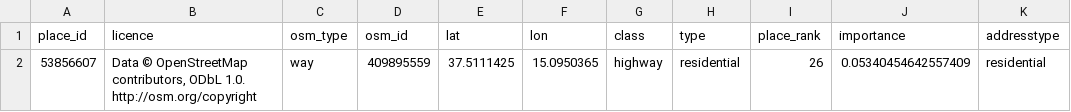
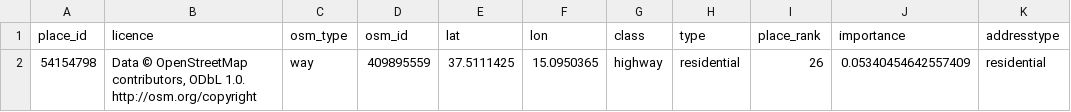
Before and after one commit to benjaminfontes/json-api-geocodage, a CSV file: data/restaurants_geocodage.csv, drawn as a sheet; only a part is shown; the diff names each change by its address in the sheet, - before the commit and + after, or states it on an @@ line.

```diff
--- a/data/restaurants_geocodage.csv
+++ b/data/restaurants_geocodage.csv
-A2 (place_id): 53856607
+A2 (place_id): 54154798
```
Also changed, not shown: 2 other files.
